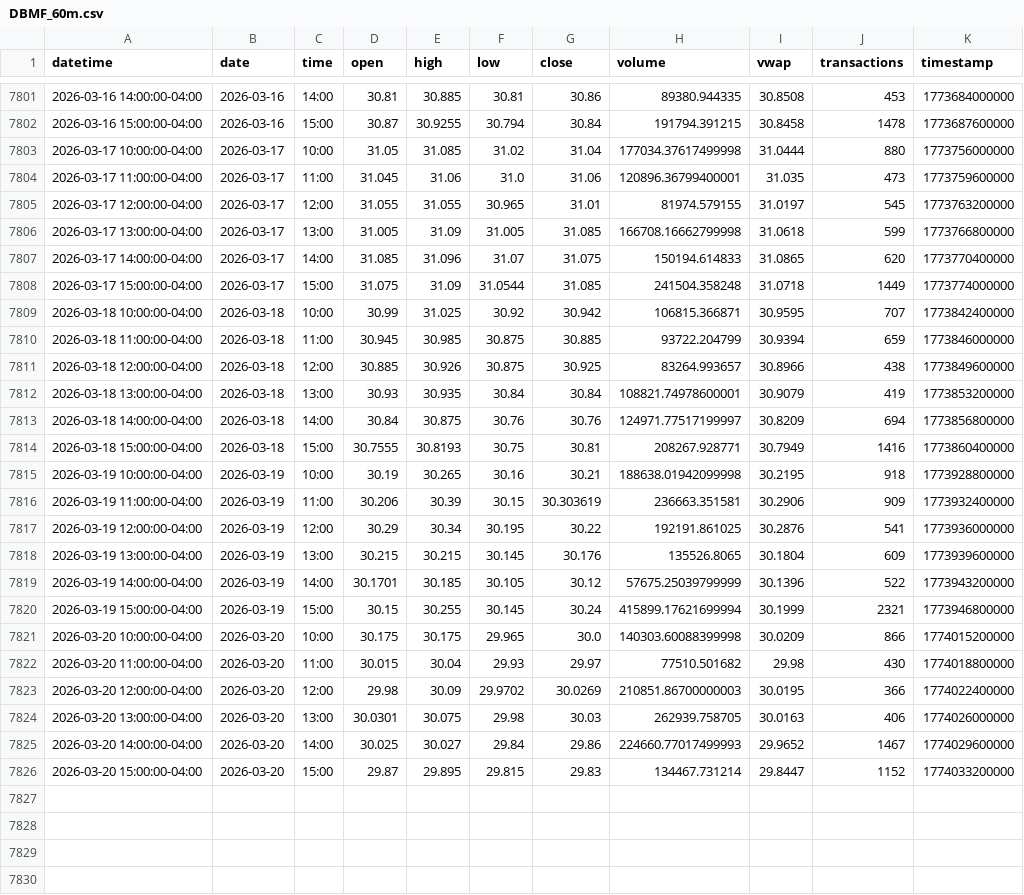
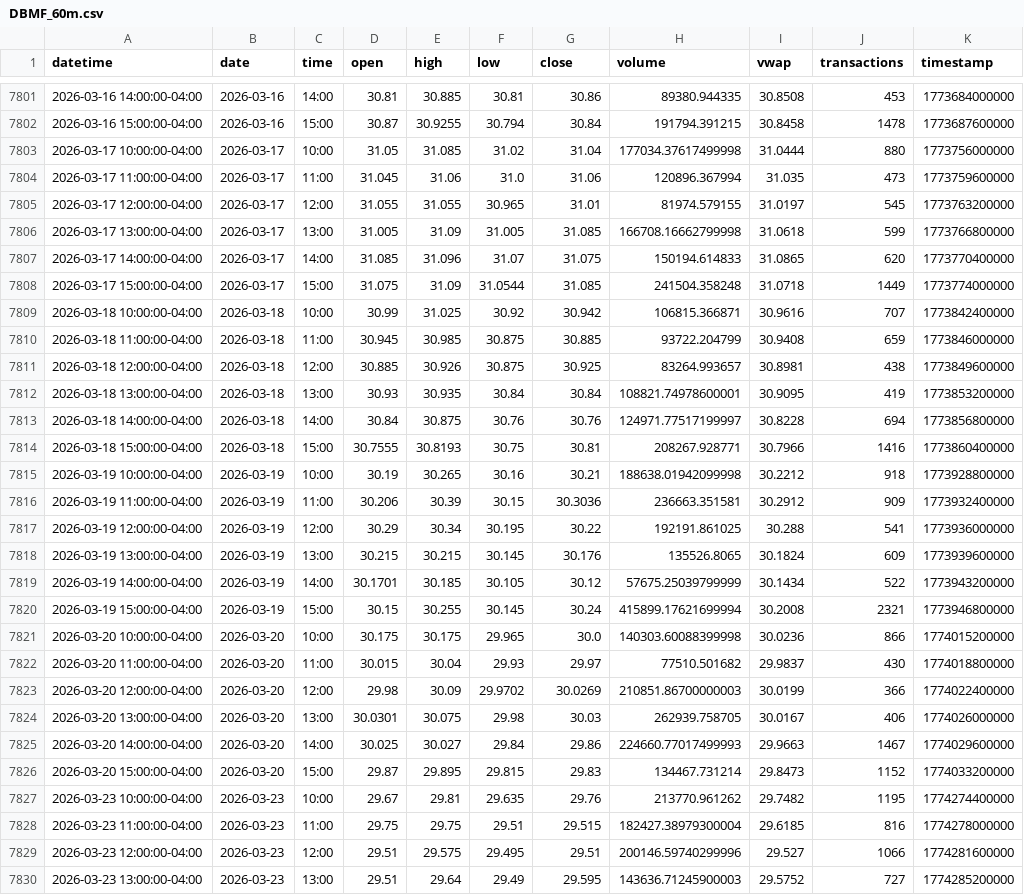
Before and after one commit to mjo156-ship-it/Market-Signals, a CSV file: data/polygon/DBMF_60m.csv, drawn as a sheet; only a part is shown, gaps mark what is left out; the diff covers the shown part only.

```diff
--- a/data/polygon/DBMF_60m.csv
+++ b/data/polygon/DBMF_60m.csv
@@ -7803,3 +7803,3 @@ datetime,date,time,open,high,low,close,volume,vwap,transactions,timestamp
 2026-03-17 10:00:00-04:00,2026-03-17,10:00,31.05,31.085,31.02,31.04,177034.37617499998,31.0444,880,1773756000000
-2026-03-17 11:00:00-04:00,2026-03-17,11:00,31.045,31.06,31.0,31.06,120896.36799400001,31.035,473,1773759600000
+2026-03-17 11:00:00-04:00,2026-03-17,11:00,31.045,31.06,31.0,31.06,120896.367994,31.035,473,1773759600000
 2026-03-17 12:00:00-04:00,2026-03-17,12:00,31.055,31.055,30.965,31.01,81974.579155,31.0197,545,1773763200000
@@ -7808,19 +7808,23 @@ datetime,date,time,open,high,low,close,volume,vwap,transactions,timestamp
 2026-03-17 15:00:00-04:00,2026-03-17,15:00,31.075,31.09,31.0544,31.085,241504.358248,31.0718,1449,1773774000000
-2026-03-18 10:00:00-04:00,2026-03-18,10:00,30.99,31.025,30.92,30.942,106815.366871,30.9595,707,1773842400000
-2026-03-18 11:00:00-04:00,2026-03-18,11:00,30.945,30.985,30.875,30.885,93722.204799,30.9394,659,1773846000000
-2026-03-18 12:00:00-04:00,2026-03-18,12:00,30.885,30.926,30.875,30.925,83264.993657,30.8966,438,1773849600000
-2026-03-18 13:00:00-04:00,2026-03-18,13:00,30.93,30.935,30.84,30.84,108821.74978600001,30.9079,419,1773853200000
-2026-03-18 14:00:00-04:00,2026-03-18,14:00,30.84,30.875,30.76,30.76,124971.77517199997,30.8209,694,1773856800000
-2026-03-18 15:00:00-04:00,2026-03-18,15:00,30.7555,30.8193,30.75,30.81,208267.928771,30.7949,1416,1773860400000
-2026-03-19 10:00:00-04:00,2026-03-19,10:00,30.19,30.265,30.16,30.21,188638.01942099998,30.2195,918,1773928800000
-2026-03-19 11:00:00-04:00,2026-03-19,11:00,30.206,30.39,30.15,30.303619,236663.351581,30.2906,909,1773932400000
-2026-03-19 12:00:00-04:00,2026-03-19,12:00,30.29,30.34,30.195,30.22,192191.861025,30.2876,541,1773936000000
-2026-03-19 13:00:00-04:00,2026-03-19,13:00,30.215,30.215,30.145,30.176,135526.8065,30.1804,609,1773939600000
-2026-03-19 14:00:00-04:00,2026-03-19,14:00,30.1701,30.185,30.105,30.12,57675.25039799999,30.1396,522,1773943200000
-2026-03-19 15:00:00-04:00,2026-03-19,15:00,30.15,30.255,30.145,30.24,415899.17621699994,30.1999,2321,1773946800000
-2026-03-20 10:00:00-04:00,2026-03-20,10:00,30.175,30.175,29.965,30.0,140303.60088399998,30.0209,866,1774015200000
-2026-03-20 11:00:00-04:00,2026-03-20,11:00,30.015,30.04,29.93,29.97,77510.501682,29.98,430,1774018800000
-2026-03-20 12:00:00-04:00,2026-03-20,12:00,29.98,30.09,29.9702,30.0269,210851.86700000003,30.0195,366,1774022400000
-2026-03-20 13:00:00-04:00,2026-03-20,13:00,30.0301,30.075,29.98,30.03,262939.758705,30.0163,406,1774026000000
-2026-03-20 14:00:00-04:00,2026-03-20,14:00,30.025,30.027,29.84,29.86,224660.77017499993,29.9652,1467,1774029600000
-2026-03-20 15:00:00-04:00,2026-03-20,15:00,29.87,29.895,29.815,29.83,134467.731214,29.8447,1152,1774033200000
+2026-03-18 10:00:00-04:00,2026-03-18,10:00,30.99,31.025,30.92,30.942,106815.366871,30.9616,707,1773842400000
+2026-03-18 11:00:00-04:00,2026-03-18,11:00,30.945,30.985,30.875,30.885,93722.204799,30.9408,659,1773846000000
+2026-03-18 12:00:00-04:00,2026-03-18,12:00,30.885,30.926,30.875,30.925,83264.993657,30.8981,438,1773849600000
+2026-03-18 13:00:00-04:00,2026-03-18,13:00,30.93,30.935,30.84,30.84,108821.74978600001,30.9095,419,1773853200000
+2026-03-18 14:00:00-04:00,2026-03-18,14:00,30.84,30.875,30.76,30.76,124971.77517199997,30.8228,694,1773856800000
+2026-03-18 15:00:00-04:00,2026-03-18,15:00,30.7555,30.8193,30.75,30.81,208267.928771,30.7966,1416,1773860400000
+2026-03-19 10:00:00-04:00,2026-03-19,10:00,30.19,30.265,30.16,30.21,188638.01942099998,30.2212,918,1773928800000
+2026-03-19 11:00:00-04:00,2026-03-19,11:00,30.206,30.39,30.15,30.3036,236663.351581,30.2912,909,1773932400000
+2026-03-19 12:00:00-04:00,2026-03-19,12:00,30.29,30.34,30.195,30.22,192191.861025,30.288,541,1773936000000
+2026-03-19 13:00:00-04:00,2026-03-19,13:00,30.215,30.215,30.145,30.176,135526.8065,30.1824,609,1773939600000
+2026-03-19 14:00:00-04:00,2026-03-19,14:00,30.1701,30.185,30.105,30.12,57675.25039799999,30.1434,522,1773943200000
+2026-03-19 15:00:00-04:00,2026-03-19,15:00,30.15,30.255,30.145,30.24,415899.17621699994,30.2008,2321,1773946800000
+2026-03-20 10:00:00-04:00,2026-03-20,10:00,30.175,30.175,29.965,30.0,140303.60088399998,30.0236,866,1774015200000
+2026-03-20 11:00:00-04:00,2026-03-20,11:00,30.015,30.04,29.93,29.97,77510.501682,29.9837,430,1774018800000
+2026-03-20 12:00:00-04:00,2026-03-20,12:00,29.98,30.09,29.9702,30.0269,210851.86700000003,30.0199,366,1774022400000
+2026-03-20 13:00:00-04:00,2026-03-20,13:00,30.0301,30.075,29.98,30.03,262939.758705,30.0167,406,1774026000000
+2026-03-20 14:00:00-04:00,2026-03-20,14:00,30.025,30.027,29.84,29.86,224660.77017499993,29.9663,1467,1774029600000
+2026-03-20 15:00:00-04:00,2026-03-20,15:00,29.87,29.895,29.815,29.83,134467.731214,29.8473,1152,1774033200000
+2026-03-23 10:00:00-04:00,2026-03-23,10:00,29.67,29.81,29.635,29.76,213770.961262,29.7482,1195,1774274400000
+2026-03-23 11:00:00-04:00,2026-03-23,11:00,29.75,29.75,29.51,29.515,182427.38979300004,29.6185,816,1774278000000
+2026-03-23 12:00:00-04:00,2026-03-23,12:00,29.51,29.575,29.495,29.51,200146.59740299996,29.527,1066,1774281600000
+2026-03-23 13:00:00-04:00,2026-03-23,13:00,29.51,29.64,29.49,29.595,143636.71245900003,29.5752,727,1774285200000
```
Also changed, not shown: 2 added rows elsewhere in this file, data/polygon/CTA_60m.csv, data/polygon/FNGO_60m.csv, 33 other files.
